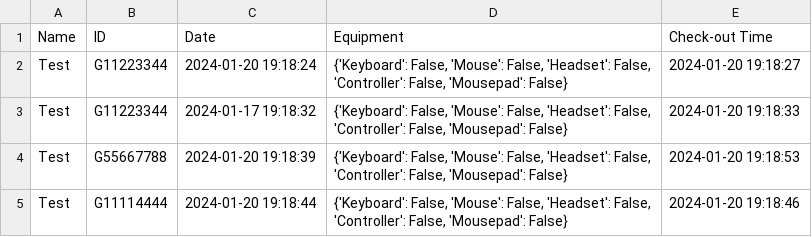
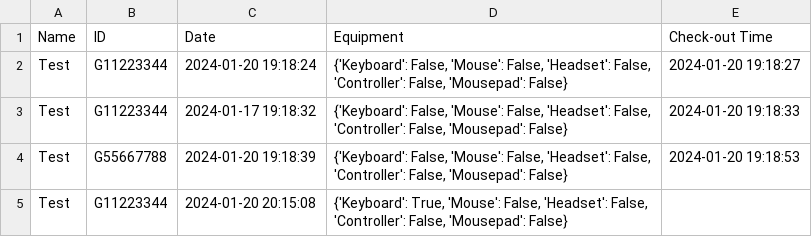
Before and after one commit to MarioDS15/Room-Manager, a CSV file: csvFiles/current_week.csv, drawn as a sheet; removed rows and columns are numbered as before the commit, all else as after; the diff names each change by its address in the sheet, - before the commit and + after, or states it on an @@ line.

```diff
--- a/csvFiles/current_week.csv
+++ b/csvFiles/current_week.csv
-row 5: Test | G11114444 | 2024-01-20 19:18:44 | {'Keyboard': False, 'Mouse': False, 'Headset': False, 'Controller': False, 'Mousepad': False} | 2024-01-20 19:18:46
+row 5: Test | G11223344 | 2024-01-20 20:15:08 | {'Keyboard': True, 'Mouse': False, 'Headset': False, 'Controller': False, 'Mousepad': False}
```
Also changed, not shown: 8 other files.
